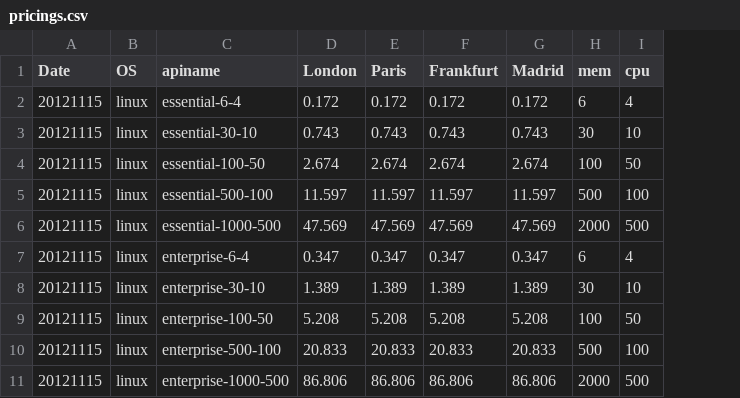
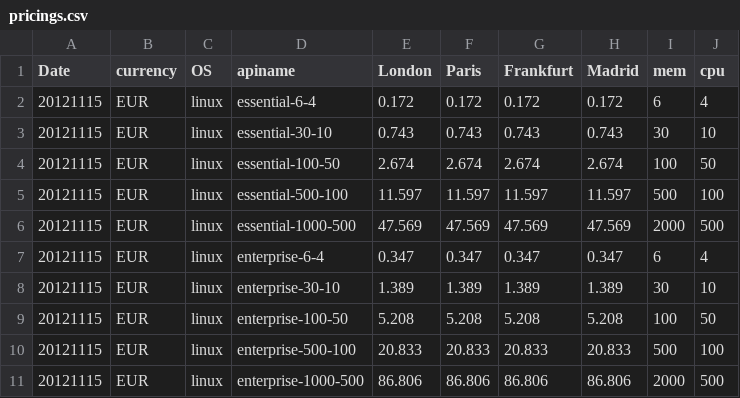
Before and after one commit to fnava/IaaS_Pricings, a CSV file: provs/colt/pricings.csv, drawn as a sheet; the diff names each change by its address in the sheet, - before the commit and + after, or states it on an @@ line.

```diff
--- a/provs/colt/pricings.csv
+++ b/provs/colt/pricings.csv
+column B (currency), rows 2-11: all EUR
```
Also changed, not shown: provs/amazon/pricings.csv, 11 other files.
